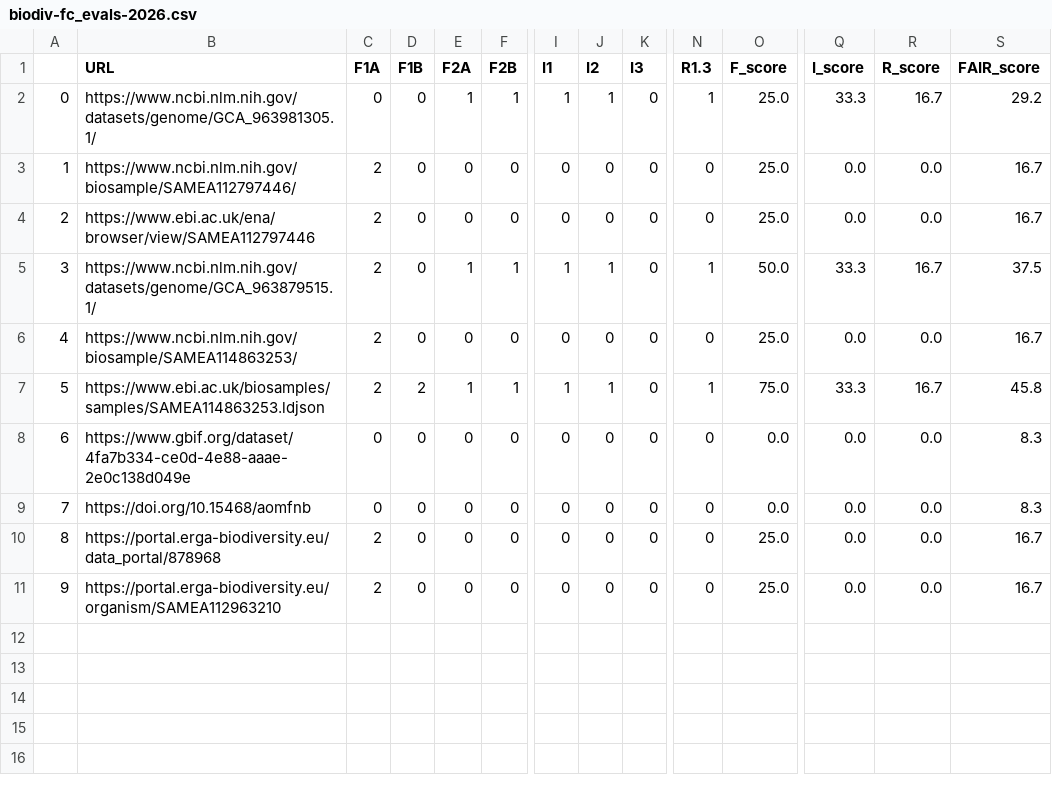
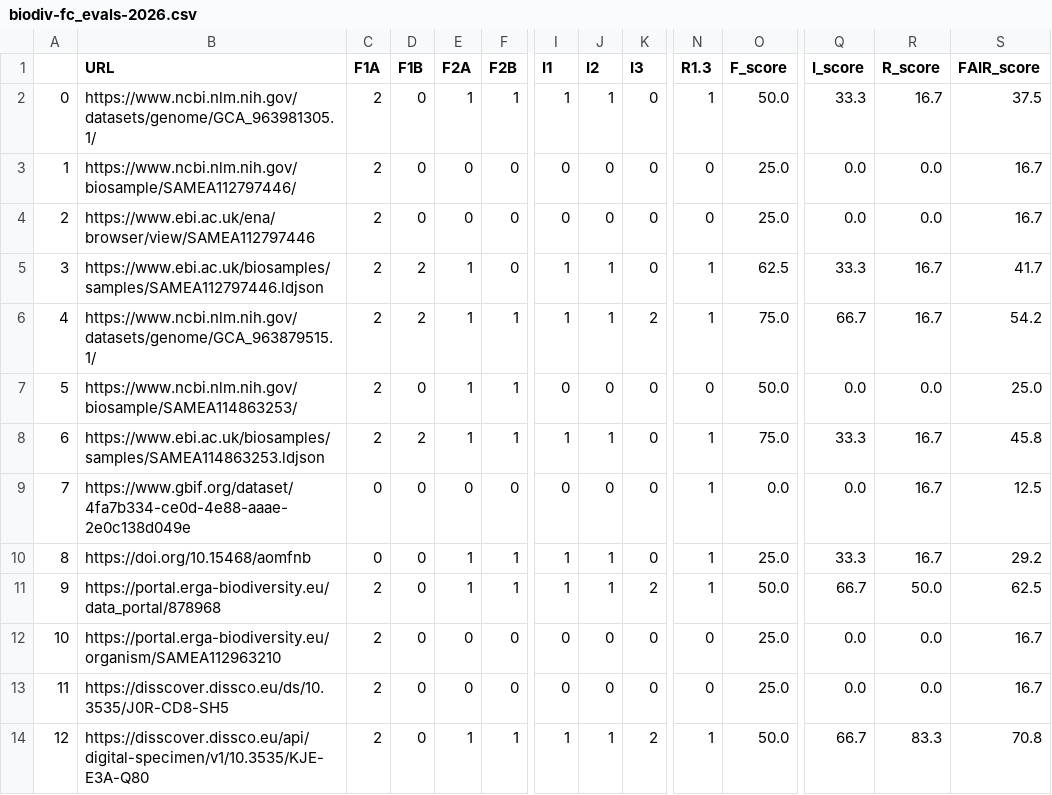
Before and after one commit to Phloemus/FAIR-checker, a CSV file: notebooks/biodiv-fc_evals-2026.csv, drawn as a sheet; only a part is shown, gaps mark what is left out; addresses are those after the commit; rows hold the shown columns only; the diff covers the shown part only; the diff names each change by its address in the sheet, - before the commit and + after, or states it on an @@ line.

Commit message:
update biodiv assessments with discco entries

```diff
--- a/notebooks/biodiv-fc_evals-2026.csv
+++ b/notebooks/biodiv-fc_evals-2026.csv
-C2 (F1A): 0
+C2 (F1A): 2
-O2 (F_score): 25.0
+O2 (F_score): 50.0
-S2 (FAIR_score): 29.2
+S2 (FAIR_score): 37.5
+row 5: 3 | https://www.ebi.ac.uk/biosamples/samples/SAMEA112797446.ldjson | 2 | 2 | 1 | 0 | 1 | 1 | 0 | 1 | 62.5 | 33.3 | 16.7 | 41.7
@@ column A renumbered between rows 6 and 12 @@
-D6 (F1B): 0
+D6 (F1B): 2
-K6 (I3): 0
+K6 (I3): 2
-O6 (F_score): 50.0
+O6 (F_score): 75.0
-Q6 (I_score): 33.3
+Q6 (I_score): 66.7
-S6 (FAIR_score): 37.5
+S6 (FAIR_score): 54.2
-E7 (F2A): 0
+E7 (F2A): 1
-F7 (F2B): 0
+F7 (F2B): 1
-O7 (F_score): 25.0
+O7 (F_score): 50.0
-S7 (FAIR_score): 16.7
+S7 (FAIR_score): 25.0
-N9:N11 (R1.3): 0
+N9:N11 (R1.3): 1
-R9:R10 (R_score): 0.0
+R9:R10 (R_score): 16.7
-S9 (FAIR_score): 8.3
+S9 (FAIR_score): 12.5
-E10:E11 (F2A): 0
+E10:E11 (F2A): 1
-F10:F11 (F2B): 0
+F10:F11 (F2B): 1
-I10:I11 (I1): 0
+I10:I11 (I1): 1
-J10:J11 (I2): 0
+J10:J11 (I2): 1
-O10 (F_score): 0.0
+O10 (F_score): 25.0
-Q10 (I_score): 0.0
+Q10 (I_score): 33.3
-S10 (FAIR_score): 8.3
+S10 (FAIR_score): 29.2
-K11 (I3): 0
+K11 (I3): 2
-O11 (F_score): 25.0
+O11 (F_score): 50.0
-Q11 (I_score): 0.0
+Q11 (I_score): 66.7
-R11 (R_score): 0.0
+R11 (R_score): 50.0
-S11 (FAIR_score): 16.7
+S11 (FAIR_score): 62.5
+row 13: 11 | https://disscover.dissco.eu/ds/10.3535/J0R-CD8-SH5 | 2 | 0 | 0 | 0 | 0 | 0 | 0 | 0 | 25.0 | 0.0 | 0.0 | 16.7
+row 14: 12 | https://disscover.dissco.eu/api/digital-specimen/v1/10.3535/KJE-E3A-Q80 | 2 | 0 | 1 | 1 | 1 | 1 | 2 | 1 | 50.0 | 66.7 | 83.3 | 70.8
```
Also changed, not shown: 3 edited cells elsewhere in this file, 3 other files.
